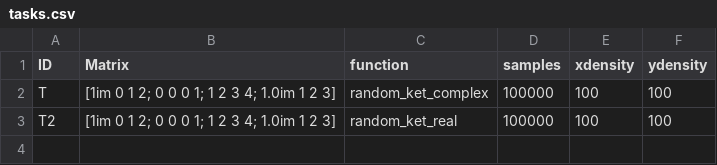
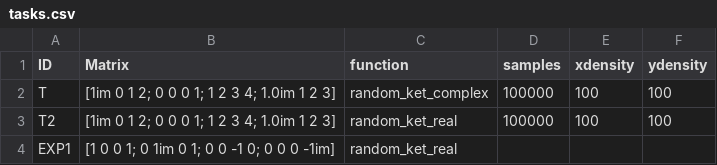
Before and after one commit to QuantInf/NumericalShadow.jl, a CSV file: examples/tasks.csv, drawn as a sheet.

```diff
--- a/examples/tasks.csv
+++ b/examples/tasks.csv
@@ -3 +3,2 @@ T,[1im 0 1 2; 0 0 0 1; 1 2 3 4; 1.0im 1 2 3],random_ket_complex,100000,100,100
 T2,[1im 0 1 2; 0 0 0 1; 1 2 3 4; 1.0im 1 2 3],random_ket_real,100000,100,100
+EXP1,[1 0 0 1; 0 1im 0 1; 0 0 -1 0; 0 0 0 -1im],random_ket_real
```
Also changed, not shown: 4 other files.
